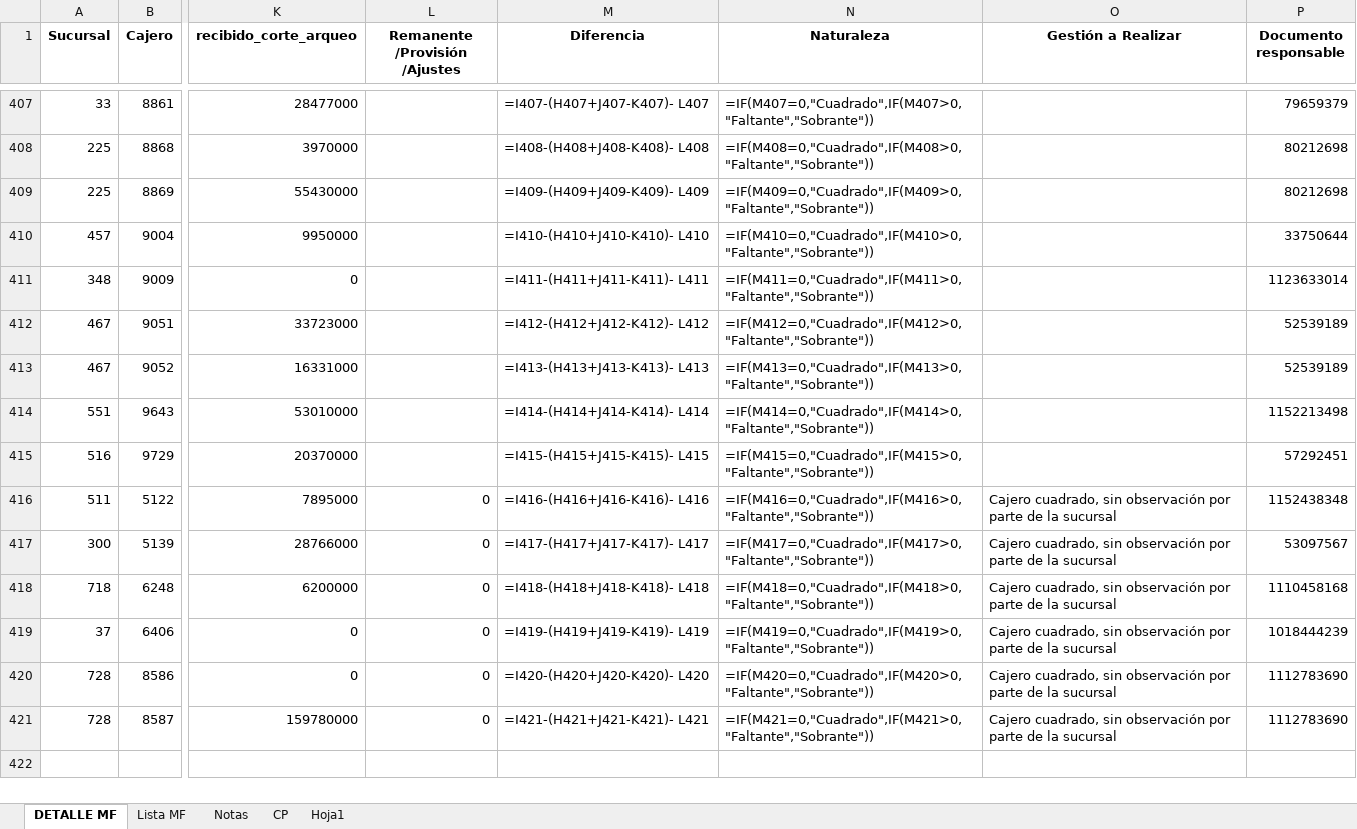
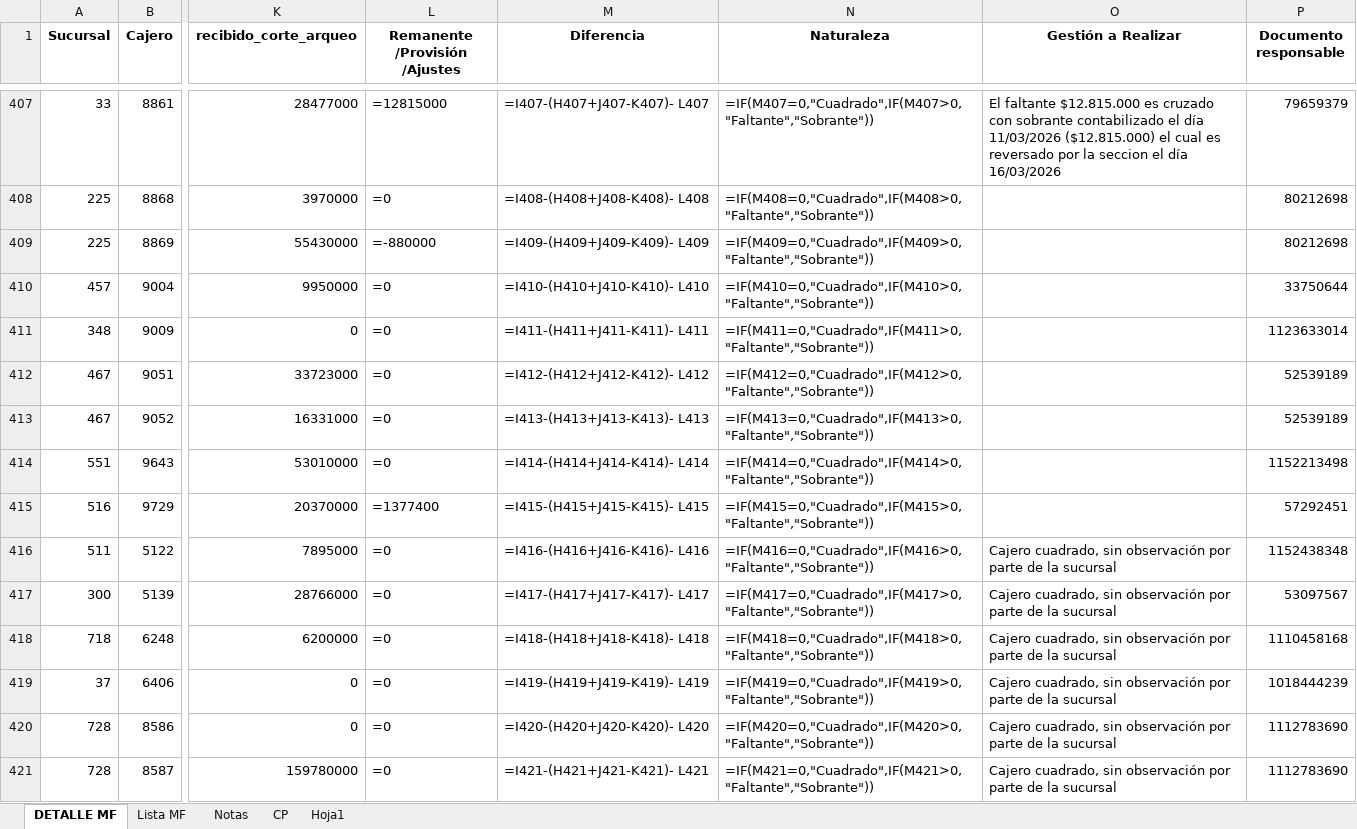
Before and after one commit to JesusDFabra/ReglasMultifuncionales, an Excel workbook: insumos_excel/03- ARQUEOS MF MARZO 2026.xlsx, sheet DETALLE MF, drawn as a sheet; only a part is shown, gaps mark what is left out; values as stored, in another font and other column widths than the file's, no borders; formulas without a stored value are shown as written; the diff covers the shown part only; the diff names each change by its address in the sheet, - before the commit and + after, or states it on an @@ line.

Commit message:
regla de faltantes aplicada

```diff
--- a/insumos_excel/03- ARQUEOS MF MARZO 2026.xlsx (sheet DETALLE MF)
+++ b/insumos_excel/03- ARQUEOS MF MARZO 2026.xlsx (sheet DETALLE MF)
-L407 (Remanente /Provisión /Ajustes): (empty)
+L407 (Remanente /Provisión /Ajustes): =12815000
-O407 (Gestión a Realizar): (empty)
+O407 (Gestión a Realizar): El faltante $12.815.000 es cruzado con sobrante contabilizado el día 11/03/2026 ($12.815.000) el cual es reversado por la seccion el día 16/03/2026
-L408 (Remanente /Provisión /Ajustes): (empty)
+L408 (Remanente /Provisión /Ajustes): =0
-L409 (Remanente /Provisión /Ajustes): (empty)
+L409 (Remanente /Provisión /Ajustes): =-880000
-L410:L414 (Remanente /Provisión /Ajustes): (empty)
+L410:L414 (Remanente /Provisión /Ajustes): =0
-L415 (Remanente /Provisión /Ajustes): (empty)
+L415 (Remanente /Provisión /Ajustes): =1377400
-L416:L421 (Remanente /Provisión /Ajustes): 0
+L416:L421 (Remanente /Provisión /Ajustes): =0
```
Also changed, not shown: 32 edited cells elsewhere in this sheet, 8 other files.
